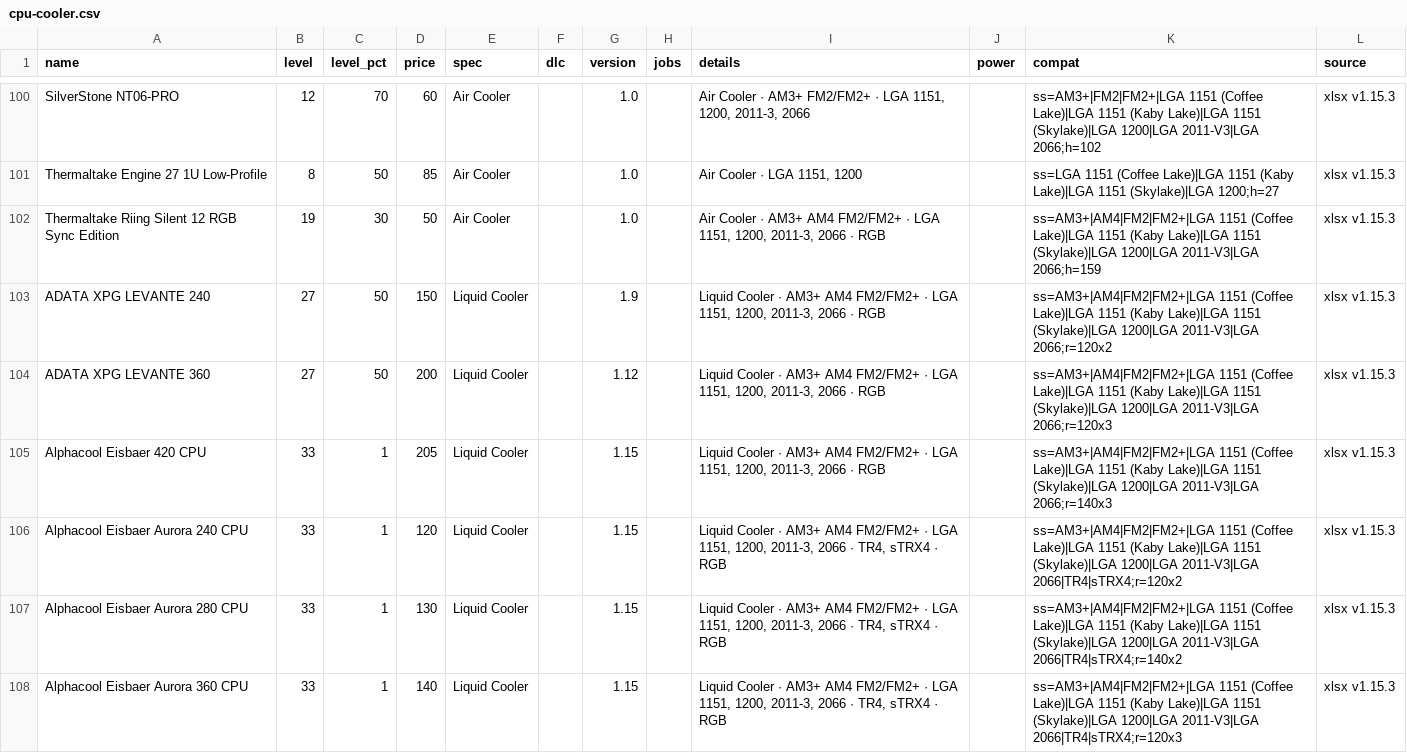
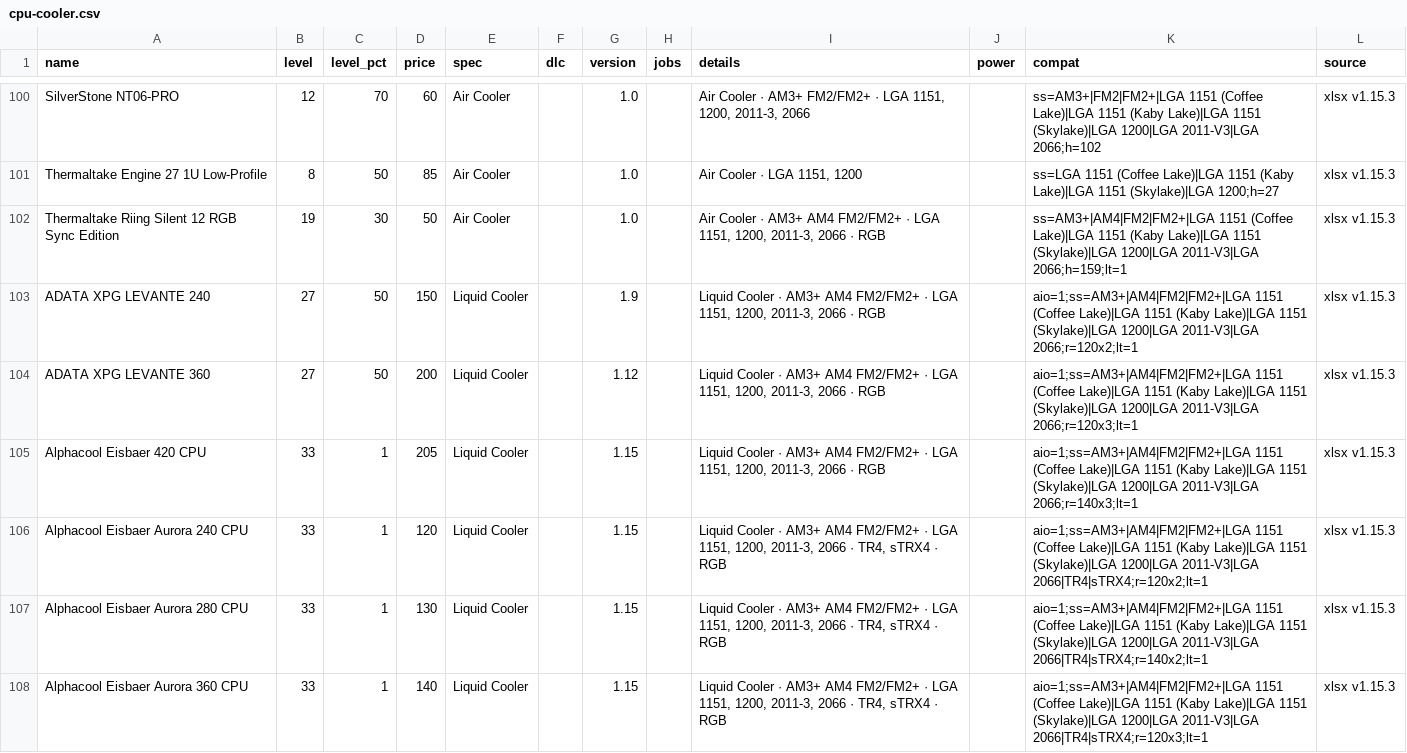
Before and after one commit to pcbs-job-board/pcbs-job-board.github.io, a CSV file: data/parts/cpu-cooler.csv, drawn as a sheet; only a part is shown, gaps mark what is left out; the diff covers the shown part only.

```diff
--- a/data/parts/cpu-cooler.csv
+++ b/data/parts/cpu-cooler.csv
@@ -101,8 +101,8 @@ SilverStone NT06-PRO,12,70,60,Air Cooler,,1.0,,"Air Cooler · AM3+ FM2/FM2+ · L
 Thermaltake Engine 27 1U Low-Profile,8,50,85,Air Cooler,,1.0,,"Air Cooler · LGA 1151, 1200",,ss=LGA 1151 (Coffee Lake)|LGA 1151 (Kaby Lake)|LGA 1151 (Skylake)|LGA 1200;h=27,xlsx v1.15.3
-Thermaltake Riing Silent 12 RGB Sync Edition,19,30,50,Air Cooler,,1.0,,"Air Cooler · AM3+ AM4 FM2/FM2+ · LGA 1151, 1200, 2011-3, 2066 · RGB",,ss=AM3+|AM4|FM2|FM2+|LGA 1151 (Coffee Lake)|LGA 1151 (Kaby Lake)|LGA 1151 (Skylake)|LGA 1200|LGA 2011-V3|LGA 2066;h=159,xlsx v1.15.3
-ADATA XPG LEVANTE 240,27,50,150,Liquid Cooler,,1.9,,"Liquid Cooler · AM3+ AM4 FM2/FM2+ · LGA 1151, 1200, 2011-3, 2066 · RGB",,ss=AM3+|AM4|FM2|FM2+|LGA 1151 (Coffee Lake)|LGA 1151 (Kaby Lake)|LGA 1151 (Skylake)|LGA 1200|LGA 2011-V3|LGA 2066;r=120x2,xlsx v1.15.3
-ADATA XPG LEVANTE 360,27,50,200,Liquid Cooler,,1.12,,"Liquid Cooler · AM3+ AM4 FM2/FM2+ · LGA 1151, 1200, 2011-3, 2066 · RGB",,ss=AM3+|AM4|FM2|FM2+|LGA 1151 (Coffee Lake)|LGA 1151 (Kaby Lake)|LGA 1151 (Skylake)|LGA 1200|LGA 2011-V3|LGA 2066;r=120x3,xlsx v1.15.3
-Alphacool Eisbaer 420 CPU,33,1,205,Liquid Cooler,,1.15,,"Liquid Cooler · AM3+ AM4 FM2/FM2+ · LGA 1151, 1200, 2011-3, 2066 · RGB",,ss=AM3+|AM4|FM2|FM2+|LGA 1151 (Coffee Lake)|LGA 1151 (Kaby Lake)|LGA 1151 (Skylake)|LGA 1200|LGA 2011-V3|LGA 2066;r=140x3,xlsx v1.15.3
-Alphacool Eisbaer Aurora 240 CPU,33,1,120,Liquid Cooler,,1.15,,"Liquid Cooler · AM3+ AM4 FM2/FM2+ · LGA 1151, 1200, 2011-3, 2066 · TR4, sTRX4 · RGB",,ss=AM3+|AM4|FM2|FM2+|LGA 1151 (Coffee Lake)|LGA 1151 (Kaby Lake)|LGA 1151 (Skylake)|LGA 1200|LGA 2011-V3|LGA 2066|TR4|sTRX4;r=120x2,xlsx v1.15.3
-Alphacool Eisbaer Aurora 280 CPU,33,1,130,Liquid Cooler,,1.15,,"Liquid Cooler · AM3+ AM4 FM2/FM2+ · LGA 1151, 1200, 2011-3, 2066 · TR4, sTRX4 · RGB",,ss=AM3+|AM4|FM2|FM2+|LGA 1151 (Coffee Lake)|LGA 1151 (Kaby Lake)|LGA 1151 (Skylake)|LGA 1200|LGA 2011-V3|LGA 2066|TR4|sTRX4;r=140x2,xlsx v1.15.3
-Alphacool Eisbaer Aurora 360 CPU,33,1,140,Liquid Cooler,,1.15,,"Liquid Cooler · AM3+ AM4 FM2/FM2+ · LGA 1151, 1200, 2011-3, 2066 · TR4, sTRX4 · RGB",,ss=AM3+|AM4|FM2|FM2+|LGA 1151 (Coffee Lake)|LGA 1151 (Kaby Lake)|LGA 1151 (Skylake)|LGA 1200|LGA 2011-V3|LGA 2066|TR4|sTRX4;r=120x3,xlsx v1.15.3
+Thermaltake Riing Silent 12 RGB Sync Edition,19,30,50,Air Cooler,,1.0,,"Air Cooler · AM3+ AM4 FM2/FM2+ · LGA 1151, 1200, 2011-3, 2066 · RGB",,ss=AM3+|AM4|FM2|FM2+|LGA 1151 (Coffee Lake)|LGA 1151 (Kaby Lake)|LGA 1151 (Skylake)|LGA 1200|LGA 2011-V3|LGA 2066;h=159;lt=1,xlsx v1.15.3
+ADATA XPG LEVANTE 240,27,50,150,Liquid Cooler,,1.9,,"Liquid Cooler · AM3+ AM4 FM2/FM2+ · LGA 1151, 1200, 2011-3, 2066 · RGB",,aio=1;ss=AM3+|AM4|FM2|FM2+|LGA 1151 (Coffee Lake)|LGA 1151 (Kaby Lake)|LGA 1151 (Skylake)|LGA 1200|LGA 2011-V3|LGA 2066;r=120x2;lt=1,xlsx v1.15.3
+ADATA XPG LEVANTE 360,27,50,200,Liquid Cooler,,1.12,,"Liquid Cooler · AM3+ AM4 FM2/FM2+ · LGA 1151, 1200, 2011-3, 2066 · RGB",,aio=1;ss=AM3+|AM4|FM2|FM2+|LGA 1151 (Coffee Lake)|LGA 1151 (Kaby Lake)|LGA 1151 (Skylake)|LGA 1200|LGA 2011-V3|LGA 2066;r=120x3;lt=1,xlsx v1.15.3
+Alphacool Eisbaer 420 CPU,33,1,205,Liquid Cooler,,1.15,,"Liquid Cooler · AM3+ AM4 FM2/FM2+ · LGA 1151, 1200, 2011-3, 2066 · RGB",,aio=1;ss=AM3+|AM4|FM2|FM2+|LGA 1151 (Coffee Lake)|LGA 1151 (Kaby Lake)|LGA 1151 (Skylake)|LGA 1200|LGA 2011-V3|LGA 2066;r=140x3;lt=1,xlsx v1.15.3
+Alphacool Eisbaer Aurora 240 CPU,33,1,120,Liquid Cooler,,1.15,,"Liquid Cooler · AM3+ AM4 FM2/FM2+ · LGA 1151, 1200, 2011-3, 2066 · TR4, sTRX4 · RGB",,aio=1;ss=AM3+|AM4|FM2|FM2+|LGA 1151 (Coffee Lake)|LGA 1151 (Kaby Lake)|LGA 1151 (Skylake)|LGA 1200|LGA 2011-V3|LGA 2066|TR4|sTRX4;r=120x2;lt=1,xlsx v1.15.3
+Alphacool Eisbaer Aurora 280 CPU,33,1,130,Liquid Cooler,,1.15,,"Liquid Cooler · AM3+ AM4 FM2/FM2+ · LGA 1151, 1200, 2011-3, 2066 · TR4, sTRX4 · RGB",,aio=1;ss=AM3+|AM4|FM2|FM2+|LGA 1151 (Coffee Lake)|LGA 1151 (Kaby Lake)|LGA 1151 (Skylake)|LGA 1200|LGA 2011-V3|LGA 2066|TR4|sTRX4;r=140x2;lt=1,xlsx v1.15.3
+Alphacool Eisbaer Aurora 360 CPU,33,1,140,Liquid Cooler,,1.15,,"Liquid Cooler · AM3+ AM4 FM2/FM2+ · LGA 1151, 1200, 2011-3, 2066 · TR4, sTRX4 · RGB",,aio=1;ss=AM3+|AM4|FM2|FM2+|LGA 1151 (Coffee Lake)|LGA 1151 (Kaby Lake)|LGA 1151 (Skylake)|LGA 1200|LGA 2011-V3|LGA 2066|TR4|sTRX4;r=120x3;lt=1,xlsx v1.15.3
```
Also changed, not shown: 110 edited cells elsewhere in this file, data/parts/case.csv, data/parts/cpu.csv, 15 other files.
